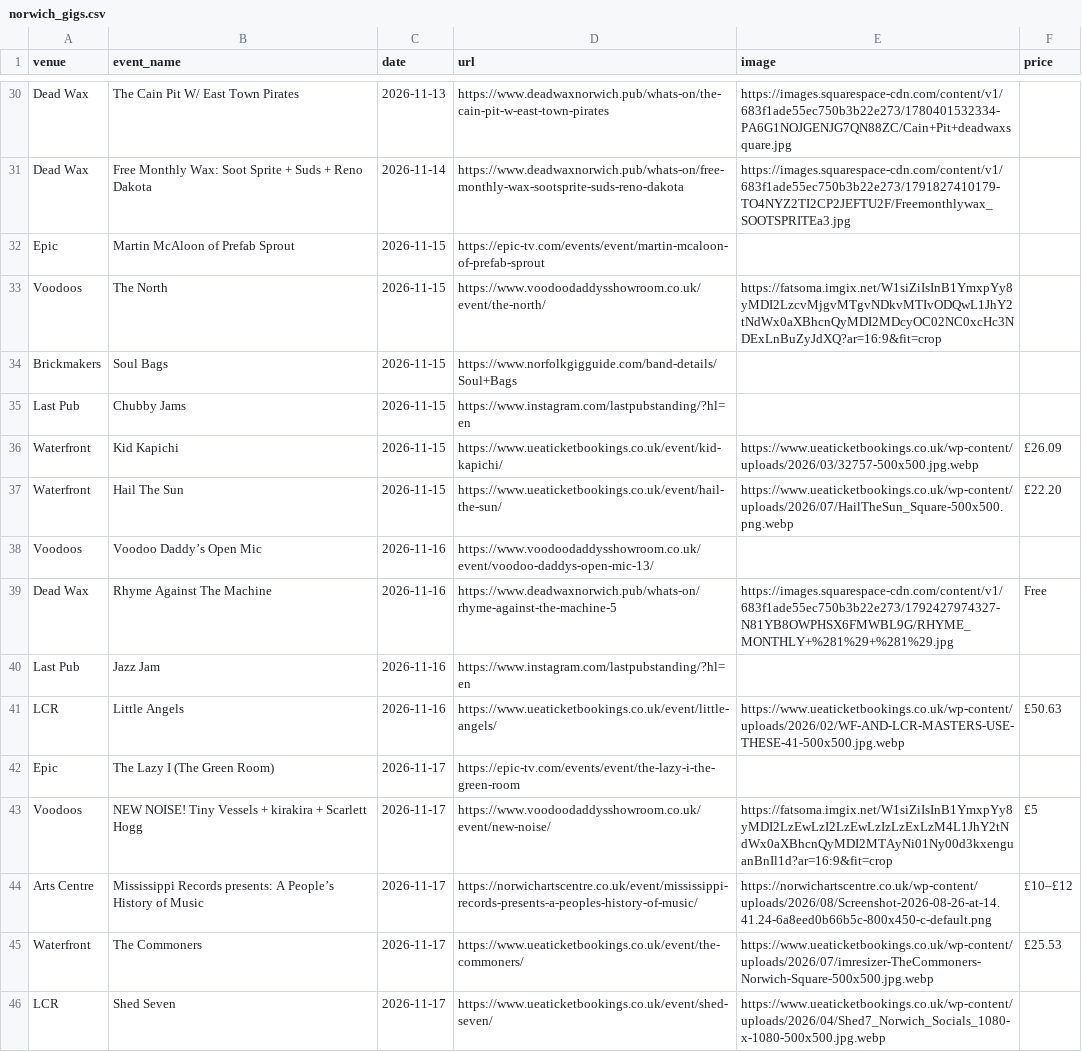
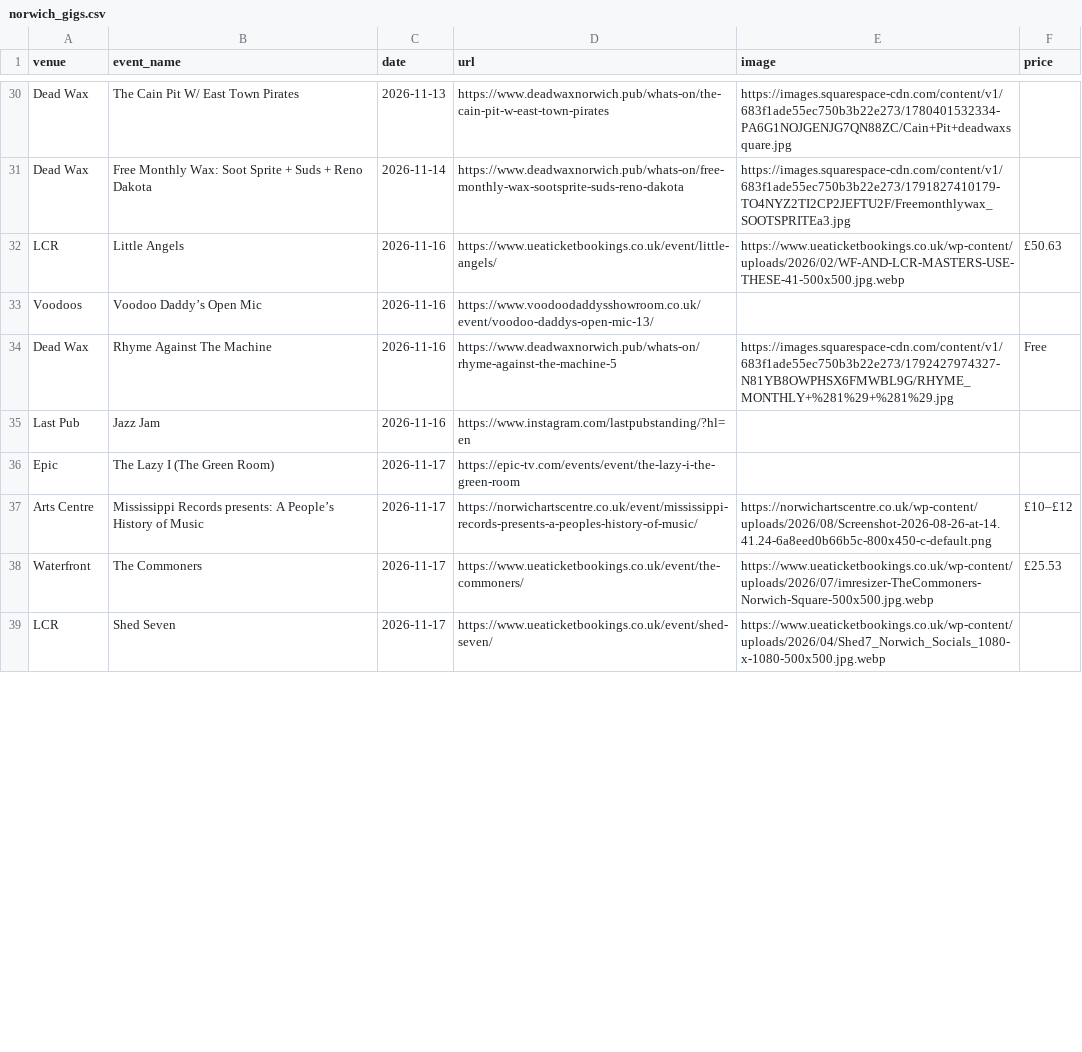
Before and after one commit to nathankjw/GigsNorwich-scraper, a CSV file: scraped_data/norwich_gigs.csv, drawn as a sheet; only a part is shown, gaps mark what is left out; the diff covers the shown part only.

```diff
--- a/scraped_data/norwich_gigs.csv
+++ b/scraped_data/norwich_gigs.csv
@@ -31,8 +31,3 @@ Dead Wax,The Cain Pit W/ East Town Pirates,2026-11-13,https://www.deadwaxnorwich
 Dead Wax,Free Monthly Wax: Soot Sprite + Suds + Reno Dakota,2026-11-14,https://www.deadwaxnorwich.pub/whats-on/free-monthly-wax-sootsprite-suds-reno-dakota,https://images.squarespace-cdn.com/content/v1/683f1ade55ec750b3b22e273/1791827410179-TO4NYZ2TI2CP2JEFTU2F/Freemonthlywax_SOOTSPRITEa3.jpg,
-Epic,Martin McAloon of Prefab Sprout,2026-11-15,https://epic-tv.com/events/event/martin-mcaloon-of-prefab-sprout,,
-Voodoos,The North,2026-11-15,https://www.voodoodaddysshowroom.co.uk/event/the-north/,https://fatsoma.imgix.net/W1siZiIsInB1YmxpYy8yMDI2LzcvMjgvMTgvNDkvMTIvODQwL1JhY2tNdWx0aXBhcnQyMDI2MDcyOC02NC0xcHc3NDExLnBuZyJdXQ?ar=16:9&fit=crop,
-Brickmakers,Soul Bags,2026-11-15,https://www.norfolkgigguide.com/band-details/Soul+Bags,,
-Last Pub,Chubby Jams,2026-11-15,https://www.instagram.com/lastpubstanding/?hl=en,,
-Waterfront,Kid Kapichi,2026-11-15,https://www.ueaticketbookings.co.uk/event/kid-kapichi/,https://www.ueaticketbookings.co.uk/wp-content/uploads/2026/03/32757-500x500.jpg.webp,£26.09
-Waterfront,Hail The Sun,2026-11-15,https://www.ueaticketbookings.co.uk/event/hail-the-sun/,https://www.ueaticketbookings.co.uk/wp-content/uploads/2026/07/HailTheSun_Square-500x500.png.webp,£22.20
+LCR,Little Angels,2026-11-16,https://www.ueaticketbookings.co.uk/event/little-angels/,https://www.ueaticketbookings.co.uk/wp-content/uploads/2026/02/WF-AND-LCR-MASTERS-USE-THESE-41-500x500.jpg.webp,£50.63
 Voodoos,Voodoo Daddy’s Open Mic,2026-11-16,https://www.voodoodaddysshowroom.co.uk/event/voodoo-daddys-open-mic-13/,,
@@ -40,5 +35,3 @@ Dead Wax,Rhyme Against The Machine,2026-11-16,https://www.deadwaxnorwich.pub/wha
 Last Pub,Jazz Jam,2026-11-16,https://www.instagram.com/lastpubstanding/?hl=en,,
-LCR,Little Angels,2026-11-16,https://www.ueaticketbookings.co.uk/event/little-angels/,https://www.ueaticketbookings.co.uk/wp-content/uploads/2026/02/WF-AND-LCR-MASTERS-USE-THESE-41-500x500.jpg.webp,£50.63
 Epic,The Lazy I (The Green Room),2026-11-17,https://epic-tv.com/events/event/the-lazy-i-the-green-room,,
-Voodoos,NEW NOISE! Tiny Vessels + kirakira + Scarlett Hogg,2026-11-17,https://www.voodoodaddysshowroom.co.uk/event/new-noise/,https://fatsoma.imgix.net/W1siZiIsInB1YmxpYy8yMDI2LzEwLzI2LzEwLzIzLzExLzM4L1JhY2tNdWx0aXBhcnQyMDI2MTAyNi01Ny00d3kxenguanBnIl1d?ar=16:9&fit=crop,£5
 Arts Centre,Mississippi Records presents: A People’s History of Music,2026-11-17,https://norwichartscentre.co.uk/event/mississippi-records-presents-a-peoples-history-of-music/,https://norwichartscentre.co.uk/wp-content/uploads/2026/08/Screenshot-2026-08-26-at-14.41.24-6a8eed0b66b5c-800x450-c-default.png,£10–£12
```
Also changed, not shown: 9 added rows, 75 moved rows and 3 edited cells elsewhere in this file, scraped_data/instagram/2026-12_01-07_page1of3.csv, scraped_data/instagram/2026-12_01-07_page3of3.csv, 21 other files.
